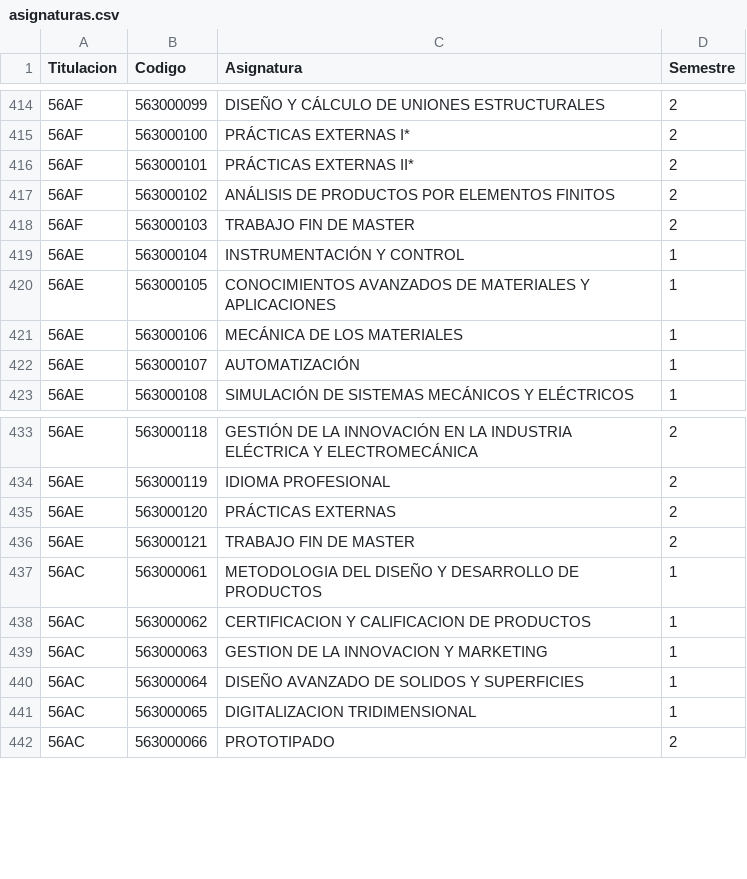
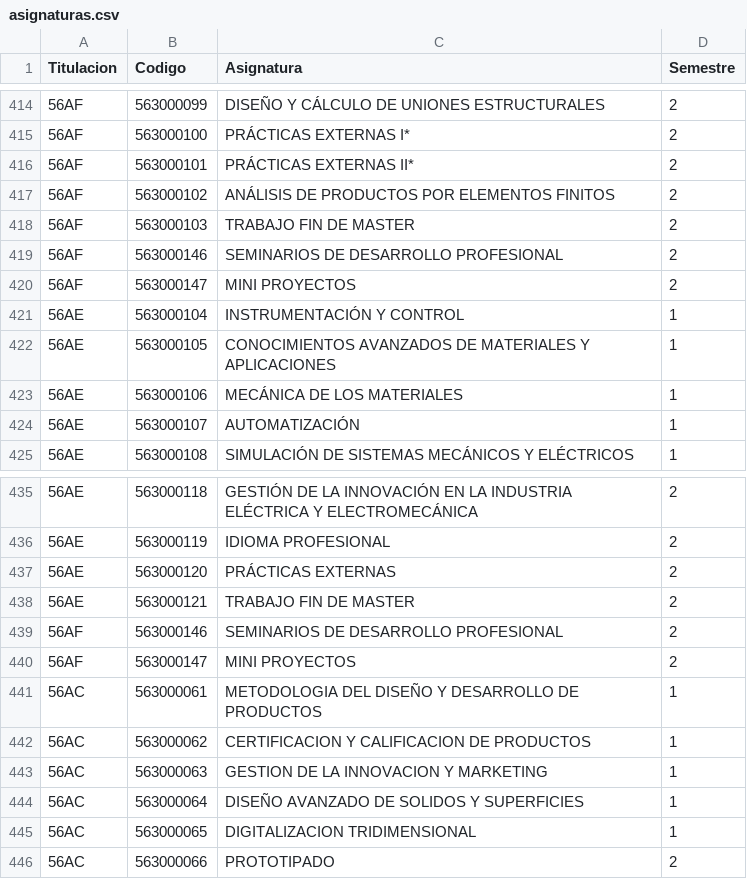
Before and after one commit to SOA-ETSIDI/misc, a CSV file: asignaturas.csv, drawn as a sheet; only a part is shown, gaps mark what is left out.

Commit message:
Nuevas asignaturas MUIP y MUIE

```diff
--- a/asignaturas.csv
+++ b/asignaturas.csv
@@ -418,2 +418,4 @@
 "56AF";563000103;"TRABAJO FIN DE MASTER";2
+"56AF";563000146;"SEMINARIOS DE DESARROLLO PROFESIONAL";2
+"56AF";563000147;"MINI PROYECTOS";2
 "56AE";563000104;"INSTRUMENTACIÓN Y CONTROL";1
@@ -436,2 +438,4 @@
 "56AE";563000121;"TRABAJO FIN DE MASTER";2
+"56AF";563000146;"SEMINARIOS DE DESARROLLO PROFESIONAL";2
+"56AF";563000147;"MINI PROYECTOS";2
 "56AC";563000061;"METODOLOGIA DEL DISEÑO Y DESARROLLO DE PRODUCTOS";1
```
